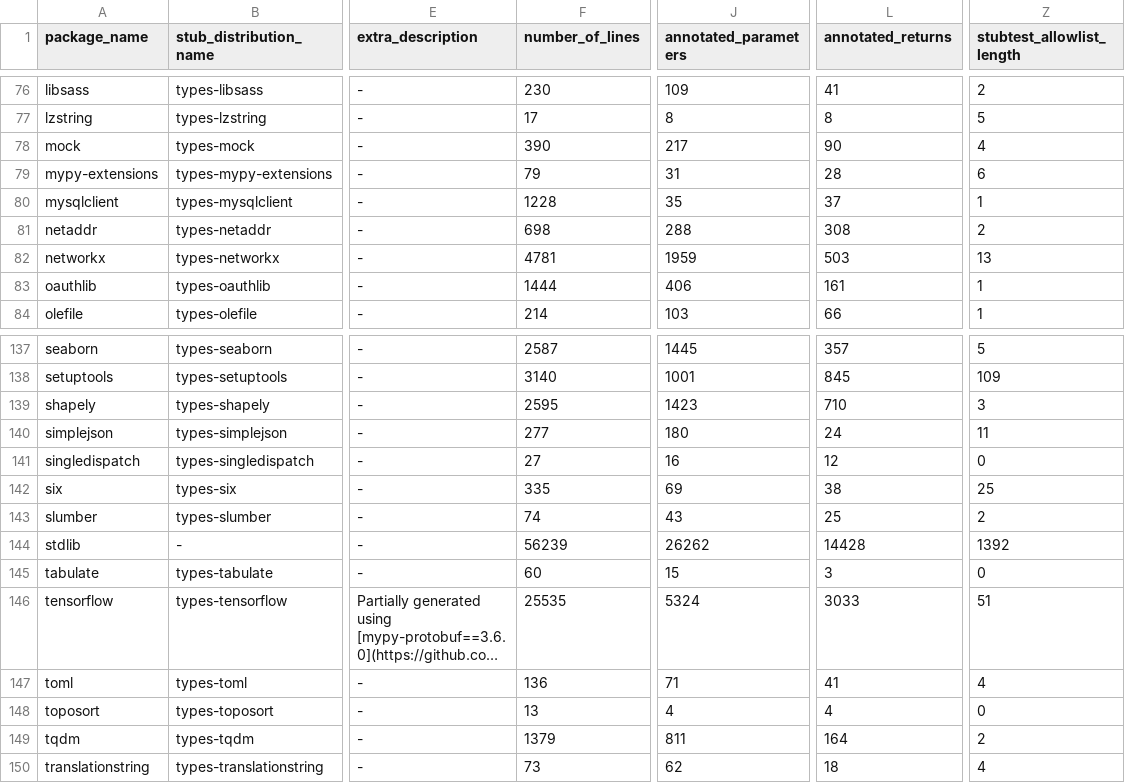
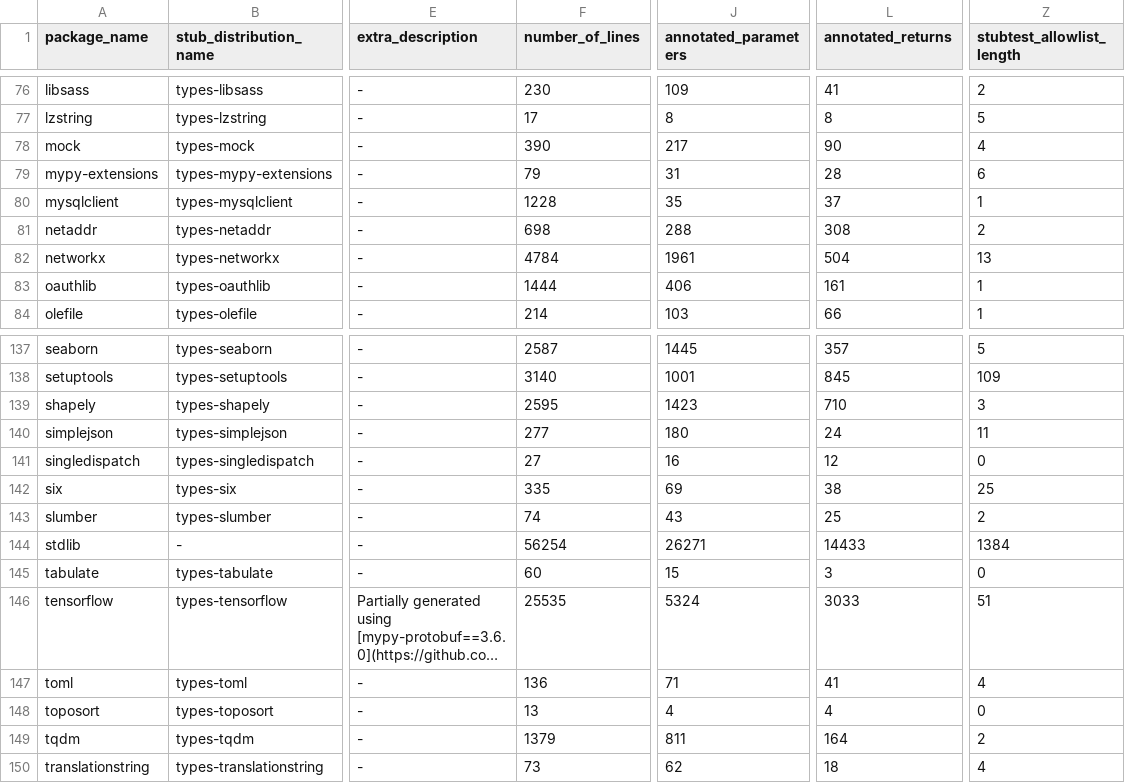
Before and after one commit to AlexWaygood/typeshed-stats, a CSV file: examples/example.csv, drawn as a sheet; only a part is shown, gaps mark what is left out; long unchanged cells end in …; the diff names each change by its address in the sheet, - before the commit and + after, or states it on an @@ line.

Commit message:
👷 Automated regeneration of examples and docs

```diff
--- a/examples/example.csv
+++ b/examples/example.csv
-F82 (number_of_lines): 4781
+F82 (number_of_lines): 4784
-J82 (annotated_parameters): 1959
+J82 (annotated_parameters): 1961
-L82 (annotated_returns): 503
+L82 (annotated_returns): 504
-F144 (number_of_lines): 56239
+F144 (number_of_lines): 56254
-J144 (annotated_parameters): 26262
+J144 (annotated_parameters): 26271
-L144 (annotated_returns): 14428
+L144 (annotated_returns): 14433
-Z144 (stubtest_allowlist_length): 1392
+Z144 (stubtest_allowlist_length): 1384
```
Also changed, not shown: 2 other files.
